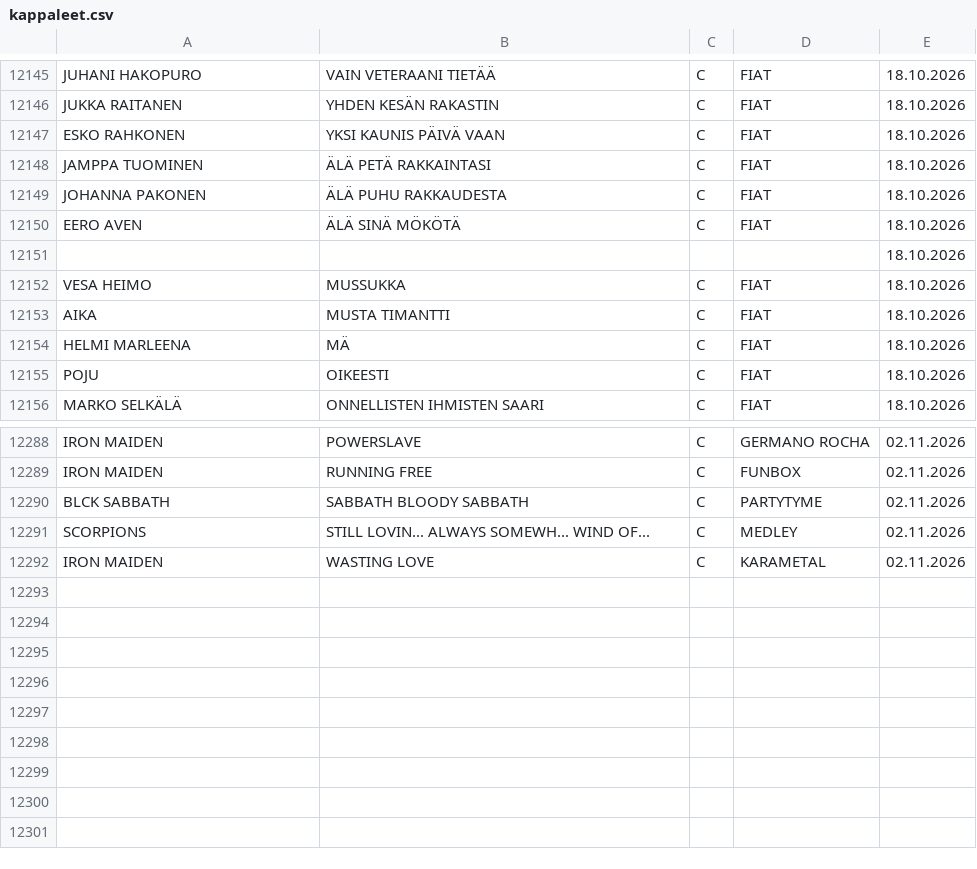
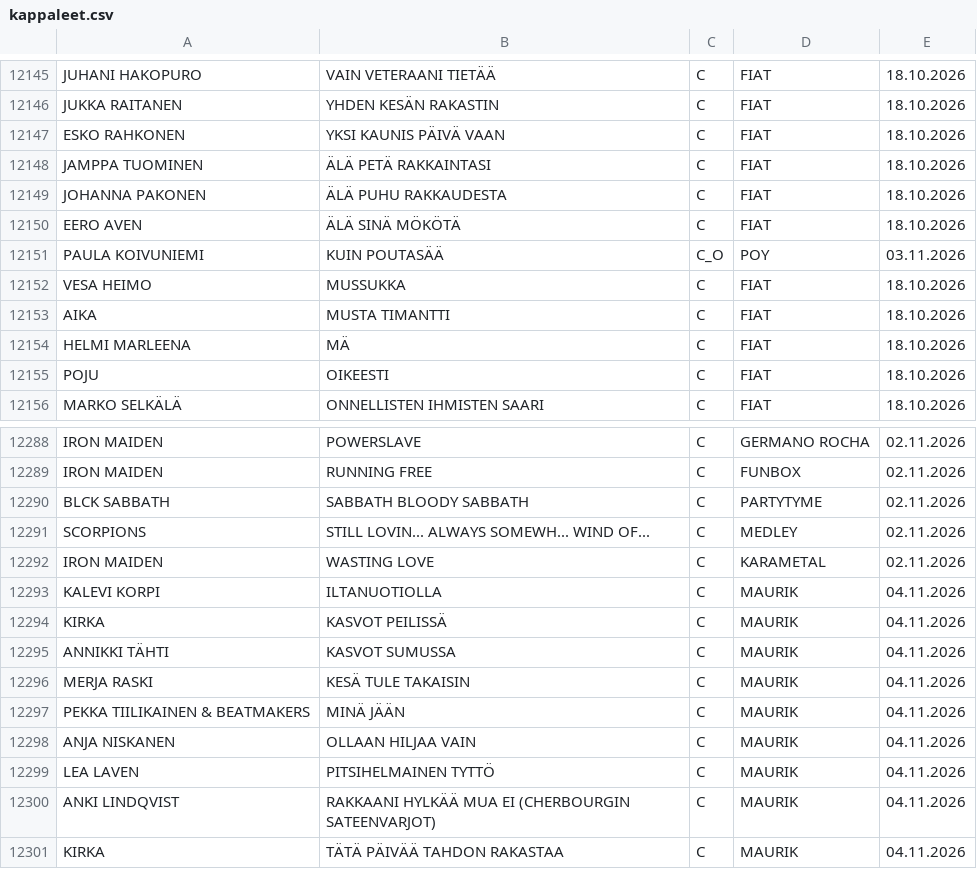
Before and after one commit to LamminHovi/Karaokelista, a CSV file: kappaleet.csv, drawn as a sheet; only a part is shown, gaps mark what is left out.

Commit message:
Paivitetty kappaleet.csv

```diff
--- a/kappaleet.csv
+++ b/kappaleet.csv
@@ -12150,3 +12150,3 @@ JOHANNA PAKONEN,ÄLÄ PUHU RAKKAUDESTA,C,FIAT,18.10.2026
 EERO AVEN,ÄLÄ SINÄ MÖKÖTÄ,C,FIAT,18.10.2026
-,,,,18.10.2026
+PAULA KOIVUNIEMI,KUIN POUTASÄÄ,C_O,POY,03.11.2026
 VESA HEIMO,MUSSUKKA,C,FIAT,18.10.2026
@@ -12292 +12292,10 @@ SCORPIONS,STILL LOVIN... ALWAYS SOMEWH... WIND OF...,C,MEDLEY,02.11.2026
 IRON MAIDEN,WASTING LOVE,C,KARAMETAL,02.11.2026
+KALEVI KORPI,ILTANUOTIOLLA,C,MAURIK,04.11.2026
+KIRKA,KASVOT PEILISSÄ,C,MAURIK,04.11.2026
+ANNIKKI TÄHTI,KASVOT SUMUSSA,C,MAURIK,04.11.2026
+MERJA RASKI,KESÄ TULE TAKAISIN,C,MAURIK,04.11.2026
+PEKKA TIILIKAINEN & BEATMAKERS,MINÄ JÄÄN,C,MAURIK,04.11.2026
+ANJA NISKANEN,OLLAAN HILJAA VAIN,C,MAURIK,04.11.2026
+LEA LAVEN,PITSIHELMAINEN TYTTÖ,C,MAURIK,04.11.2026
+ANKI LINDQVIST,RAKKAANI HYLKÄÄ MUA EI (CHERBOURGIN SATEENVARJOT),C,MAURIK,04.11.2026
+KIRKA,TÄTÄ PÄIVÄÄ TAHDON RAKASTAA,C,MAURIK,04.11.2026
```
